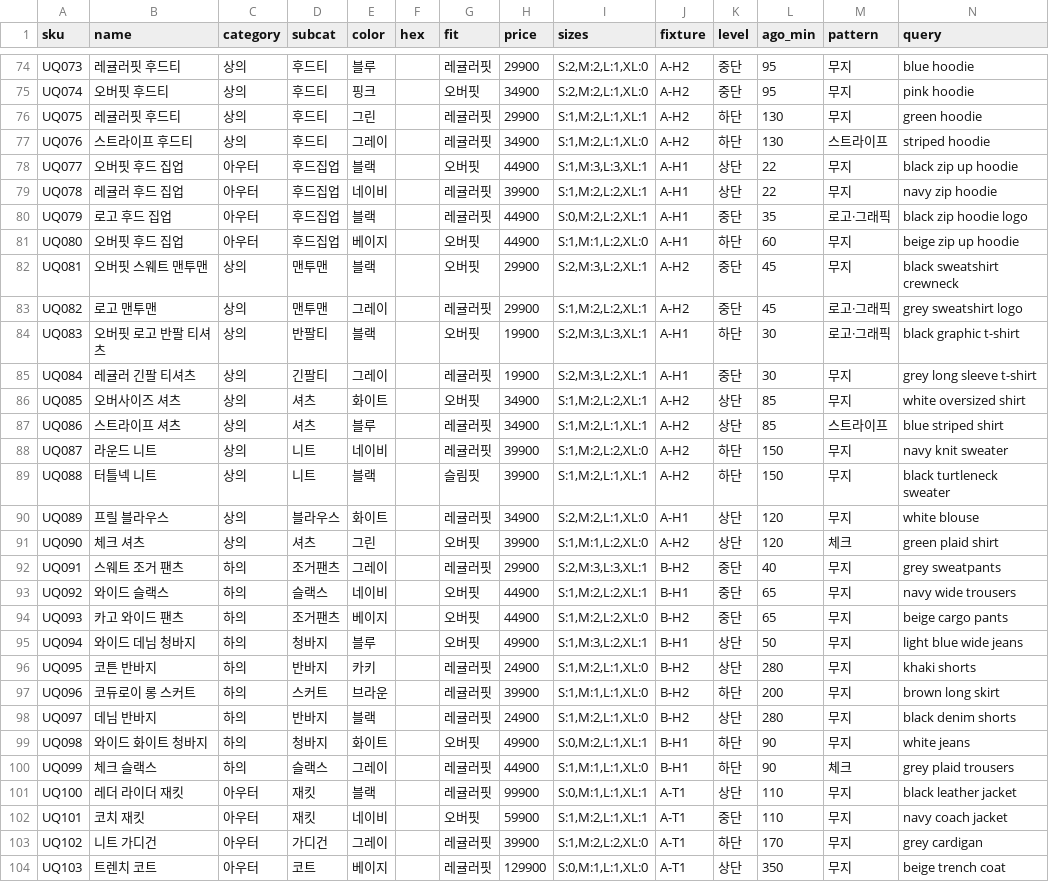
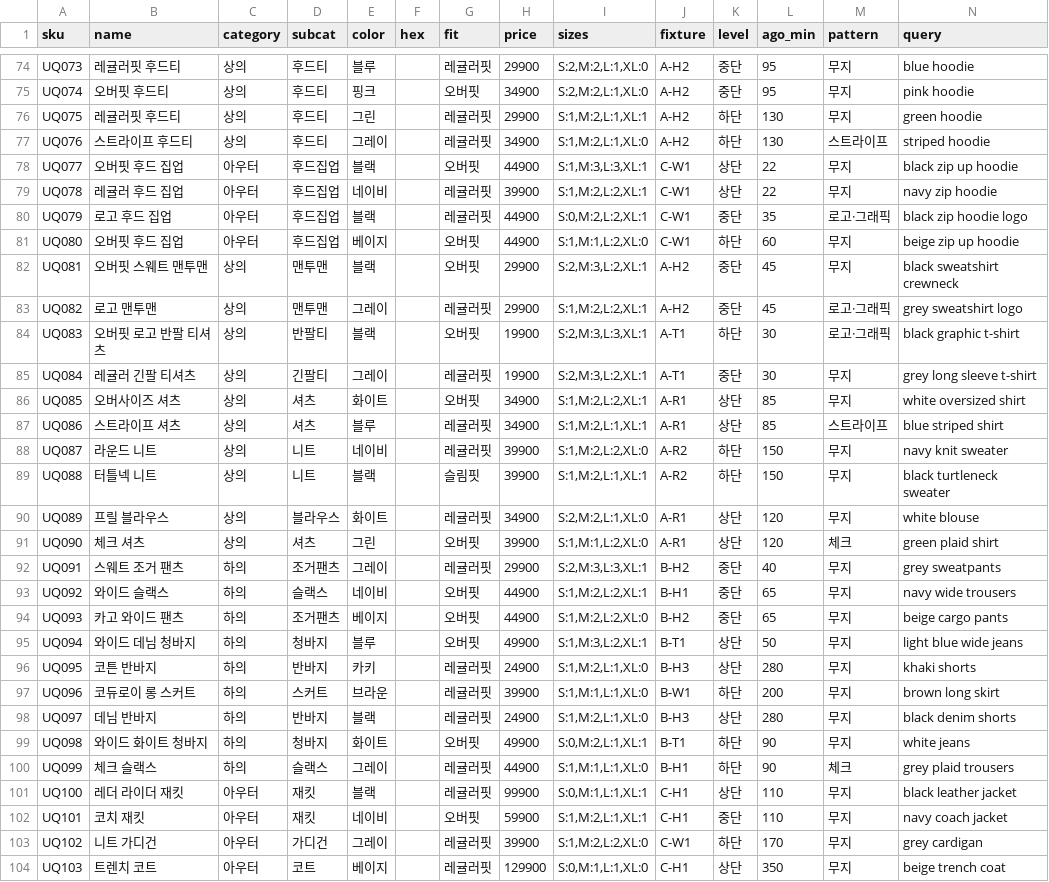
Before and after one commit to freshborn-Sol/where-wear, a CSV file: catalog.csv, drawn as a sheet; only a part is shown, gaps mark what is left out; the diff covers the shown part only.

```diff
--- a/catalog.csv
+++ b/catalog.csv
@@ -77,16 +77,16 @@ UQ075,레귤러핏 후드티,상의,후드티,그린,,레귤러핏,29900,"S:1,M:
 UQ076,스트라이프 후드티,상의,후드티,그레이,,레귤러핏,34900,"S:1,M:2,L:1,XL:0",A-H2,하단,130,스트라이프,striped hoodie
-UQ077,오버핏 후드 집업,아우터,후드집업,블랙,,오버핏,44900,"S:1,M:3,L:3,XL:1",A-H1,상단,22,무지,black zip up hoodie
-UQ078,레귤러 후드 집업,아우터,후드집업,네이비,,레귤러핏,39900,"S:1,M:2,L:2,XL:1",A-H1,상단,22,무지,navy zip hoodie
-UQ079,로고 후드 집업,아우터,후드집업,블랙,,레귤러핏,44900,"S:0,M:2,L:2,XL:1",A-H1,중단,35,로고·그래픽,black zip hoodie logo
-UQ080,오버핏 후드 집업,아우터,후드집업,베이지,,오버핏,44900,"S:1,M:1,L:2,XL:0",A-H1,하단,60,무지,beige zip up hoodie
+UQ077,오버핏 후드 집업,아우터,후드집업,블랙,,오버핏,44900,"S:1,M:3,L:3,XL:1",C-W1,상단,22,무지,black zip up hoodie
+UQ078,레귤러 후드 집업,아우터,후드집업,네이비,,레귤러핏,39900,"S:1,M:2,L:2,XL:1",C-W1,상단,22,무지,navy zip hoodie
+UQ079,로고 후드 집업,아우터,후드집업,블랙,,레귤러핏,44900,"S:0,M:2,L:2,XL:1",C-W1,중단,35,로고·그래픽,black zip hoodie logo
+UQ080,오버핏 후드 집업,아우터,후드집업,베이지,,오버핏,44900,"S:1,M:1,L:2,XL:0",C-W1,하단,60,무지,beige zip up hoodie
 UQ081,오버핏 스웨트 맨투맨,상의,맨투맨,블랙,,오버핏,29900,"S:2,M:3,L:2,XL:1",A-H2,중단,45,무지,black sweatshirt crewneck
 UQ082,로고 맨투맨,상의,맨투맨,그레이,,레귤러핏,29900,"S:1,M:2,L:2,XL:1",A-H2,중단,45,로고·그래픽,grey sweatshirt logo
-UQ083,오버핏 로고 반팔 티셔츠,상의,반팔티,블랙,,오버핏,19900,"S:2,M:3,L:3,XL:1",A-H1,하단,30,로고·그래픽,black graphic t-shirt
-UQ084,레귤러 긴팔 티셔츠,상의,긴팔티,그레이,,레귤러핏,19900,"S:2,M:3,L:2,XL:1",A-H1,중단,30,무지,grey long sleeve t-shirt
-UQ085,오버사이즈 셔츠,상의,셔츠,화이트,,오버핏,34900,"S:1,M:2,L:2,XL:1",A-H2,상단,85,무지,white oversized shirt
-UQ086,스트라이프 셔츠,상의,셔츠,블루,,레귤러핏,34900,"S:1,M:2,L:1,XL:1",A-H2,상단,85,스트라이프,blue striped shirt
-UQ087,라운드 니트,상의,니트,네이비,,레귤러핏,39900,"S:1,M:2,L:2,XL:0",A-H2,하단,150,무지,navy knit sweater
-UQ088,터틀넥 니트,상의,니트,블랙,,슬림핏,39900,"S:1,M:2,L:1,XL:1",A-H2,하단,150,무지,black turtleneck sweater
-UQ089,프릴 블라우스,상의,블라우스,화이트,,레귤러핏,34900,"S:2,M:2,L:1,XL:0",A-H1,상단,120,무지,white blouse
-UQ090,체크 셔츠,상의,셔츠,그린,,오버핏,39900,"S:1,M:1,L:2,XL:0",A-H2,상단,120,체크,green plaid shirt
+UQ083,오버핏 로고 반팔 티셔츠,상의,반팔티,블랙,,오버핏,19900,"S:2,M:3,L:3,XL:1",A-T1,하단,30,로고·그래픽,black graphic t-shirt
+UQ084,레귤러 긴팔 티셔츠,상의,긴팔티,그레이,,레귤러핏,19900,"S:2,M:3,L:2,XL:1",A-T1,중단,30,무지,grey long sleeve t-shirt
+UQ085,오버사이즈 셔츠,상의,셔츠,화이트,,오버핏,34900,"S:1,M:2,L:2,XL:1",A-R1,상단,85,무지,white oversized shirt
+UQ086,스트라이프 셔츠,상의,셔츠,블루,,레귤러핏,34900,"S:1,M:2,L:1,XL:1",A-R1,상단,85,스트라이프,blue striped shirt
+UQ087,라운드 니트,상의,니트,네이비,,레귤러핏,39900,"S:1,M:2,L:2,XL:0",A-R2,하단,150,무지,navy knit sweater
+UQ088,터틀넥 니트,상의,니트,블랙,,슬림핏,39900,"S:1,M:2,L:1,XL:1",A-R2,하단,150,무지,black turtleneck sweater
+UQ089,프릴 블라우스,상의,블라우스,화이트,,레귤러핏,34900,"S:2,M:2,L:1,XL:0",A-R1,상단,120,무지,white blouse
+UQ090,체크 셔츠,상의,셔츠,그린,,오버핏,39900,"S:1,M:1,L:2,XL:0",A-R1,상단,120,체크,green plaid shirt
 UQ091,스웨트 조거 팬츠,하의,조거팬츠,그레이,,레귤러핏,29900,"S:2,M:3,L:3,XL:1",B-H2,중단,40,무지,grey sweatpants
@@ -94,11 +94,11 @@ UQ092,와이드 슬랙스,하의,슬랙스,네이비,,오버핏,44900,"S:1,M:2,L
 UQ093,카고 와이드 팬츠,하의,조거팬츠,베이지,,오버핏,44900,"S:1,M:2,L:2,XL:0",B-H2,중단,65,무지,beige cargo pants
-UQ094,와이드 데님 청바지,하의,청바지,블루,,오버핏,49900,"S:1,M:3,L:2,XL:1",B-H1,상단,50,무지,light blue wide jeans
-UQ095,코튼 반바지,하의,반바지,카키,,레귤러핏,24900,"S:1,M:2,L:1,XL:0",B-H2,상단,280,무지,khaki shorts
-UQ096,코듀로이 롱 스커트,하의,스커트,브라운,,레귤러핏,39900,"S:1,M:1,L:1,XL:0",B-H2,하단,200,무지,brown long skirt
-UQ097,데님 반바지,하의,반바지,블랙,,레귤러핏,24900,"S:1,M:2,L:1,XL:0",B-H2,상단,280,무지,black denim shorts
-UQ098,와이드 화이트 청바지,하의,청바지,화이트,,오버핏,49900,"S:0,M:2,L:1,XL:1",B-H1,하단,90,무지,white jeans
+UQ094,와이드 데님 청바지,하의,청바지,블루,,오버핏,49900,"S:1,M:3,L:2,XL:1",B-T1,상단,50,무지,light blue wide jeans
+UQ095,코튼 반바지,하의,반바지,카키,,레귤러핏,24900,"S:1,M:2,L:1,XL:0",B-H3,상단,280,무지,khaki shorts
+UQ096,코듀로이 롱 스커트,하의,스커트,브라운,,레귤러핏,39900,"S:1,M:1,L:1,XL:0",B-W1,하단,200,무지,brown long skirt
+UQ097,데님 반바지,하의,반바지,블랙,,레귤러핏,24900,"S:1,M:2,L:1,XL:0",B-H3,상단,280,무지,black denim shorts
+UQ098,와이드 화이트 청바지,하의,청바지,화이트,,오버핏,49900,"S:0,M:2,L:1,XL:1",B-T1,하단,90,무지,white jeans
 UQ099,체크 슬랙스,하의,슬랙스,그레이,,레귤러핏,44900,"S:1,M:1,L:1,XL:0",B-H1,하단,90,체크,grey plaid trousers
-UQ100,레더 라이더 재킷,아우터,재킷,블랙,,레귤러핏,99900,"S:0,M:1,L:1,XL:1",A-T1,상단,110,무지,black leather jacket
-UQ101,코치 재킷,아우터,재킷,네이비,,오버핏,59900,"S:1,M:2,L:1,XL:1",A-T1,중단,110,무지,navy coach jacket
-UQ102,니트 가디건,아우터,가디건,그레이,,레귤러핏,39900,"S:1,M:2,L:2,XL:0",A-T1,하단,170,무지,grey cardigan
-UQ103,트렌치 코트,아우터,코트,베이지,,레귤러핏,129900,"S:0,M:1,L:1,XL:0",A-T1,상단,350,무지,beige trench coat
+UQ100,레더 라이더 재킷,아우터,재킷,블랙,,레귤러핏,99900,"S:0,M:1,L:1,XL:1",C-H1,상단,110,무지,black leather jacket
+UQ101,코치 재킷,아우터,재킷,네이비,,오버핏,59900,"S:1,M:2,L:1,XL:1",C-H1,중단,110,무지,navy coach jacket
+UQ102,니트 가디건,아우터,가디건,그레이,,레귤러핏,39900,"S:1,M:2,L:2,XL:0",C-W1,하단,170,무지,grey cardigan
+UQ103,트렌치 코트,아우터,코트,베이지,,레귤러핏,129900,"S:0,M:1,L:1,XL:0",C-H1,상단,350,무지,beige trench coat
```
Also changed, not shown: 63 edited cells elsewhere in this file, 8 other files.
